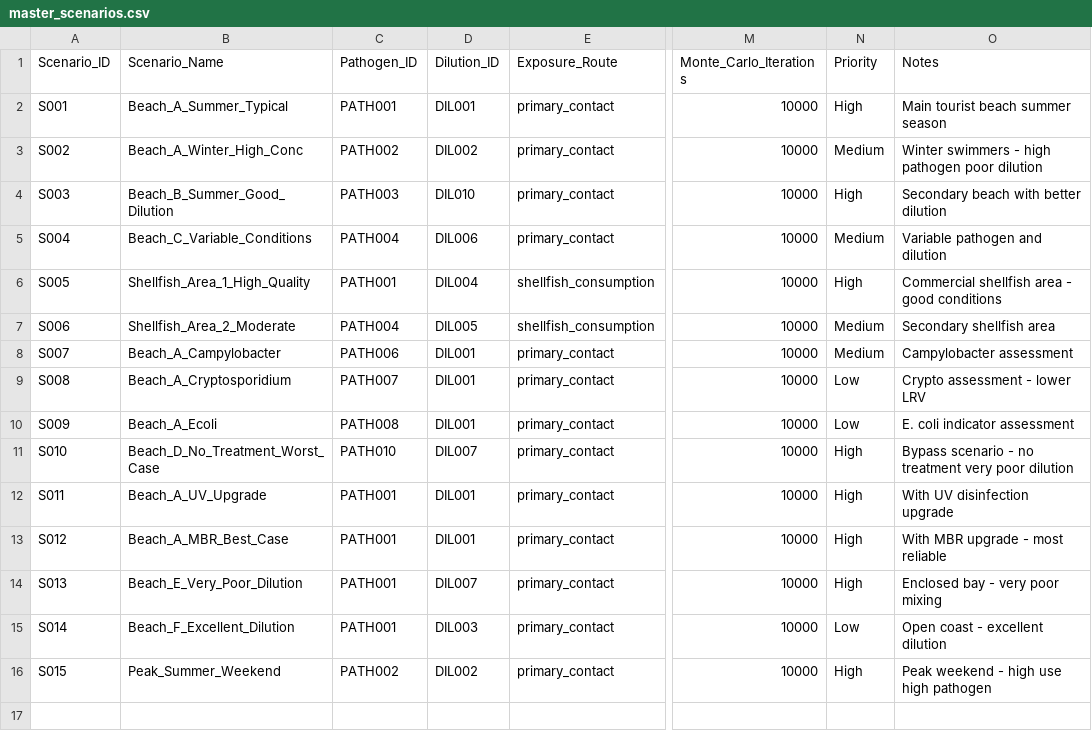
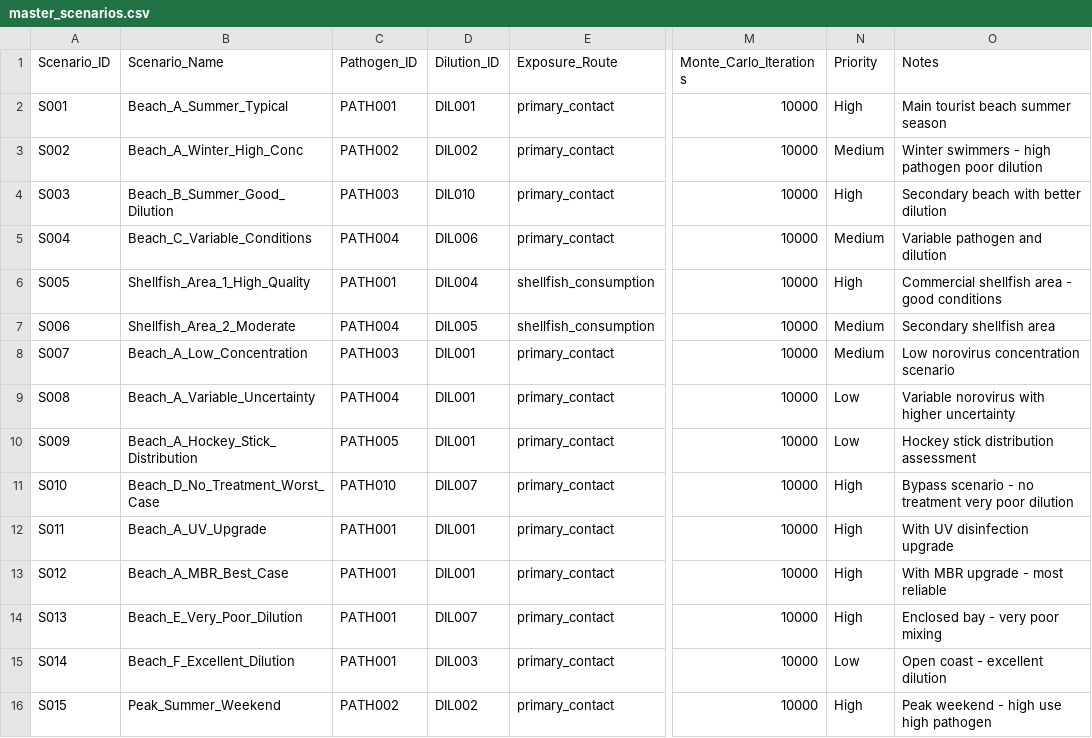
Before and after one commit to Rezaaaaaaaaaaaaaaaa/Quantitative-Microbial-Risk-Assessment, a CSV file: Batch_Processing_App/input_data/master_scenarios.csv, drawn as a sheet; only a part is shown, gaps mark what is left out; the diff names each change by its address in the sheet, - before the commit and + after, or states it on an @@ line.

```diff
--- a/Batch_Processing_App/input_data/master_scenarios.csv
+++ b/Batch_Processing_App/input_data/master_scenarios.csv
-B8 (Scenario_Name): Beach_A_Campylobacter
+B8 (Scenario_Name): Beach_A_Low_Concentration
-C8 (Pathogen_ID): PATH006
+C8 (Pathogen_ID): PATH003
-O8 (Notes): Campylobacter assessment
+O8 (Notes): Low norovirus concentration scenario
-B9 (Scenario_Name): Beach_A_Cryptosporidium
+B9 (Scenario_Name): Beach_A_Variable_Uncertainty
-C9 (Pathogen_ID): PATH007
+C9 (Pathogen_ID): PATH004
-O9 (Notes): Crypto assessment - lower LRV
+O9 (Notes): Variable norovirus with higher uncertainty
-B10 (Scenario_Name): Beach_A_Ecoli
+B10 (Scenario_Name): Beach_A_Hockey_Stick_Distribution
-C10 (Pathogen_ID): PATH008
+C10 (Pathogen_ID): PATH005
-O10 (Notes): E. coli indicator assessment
+O10 (Notes): Hockey stick distribution assessment
```
Also changed, not shown: Batch_Processing_App/input_data/pathogen_data.csv, Batch_Processing_App/input_data/pathogen_library.csv, 13 other files.
